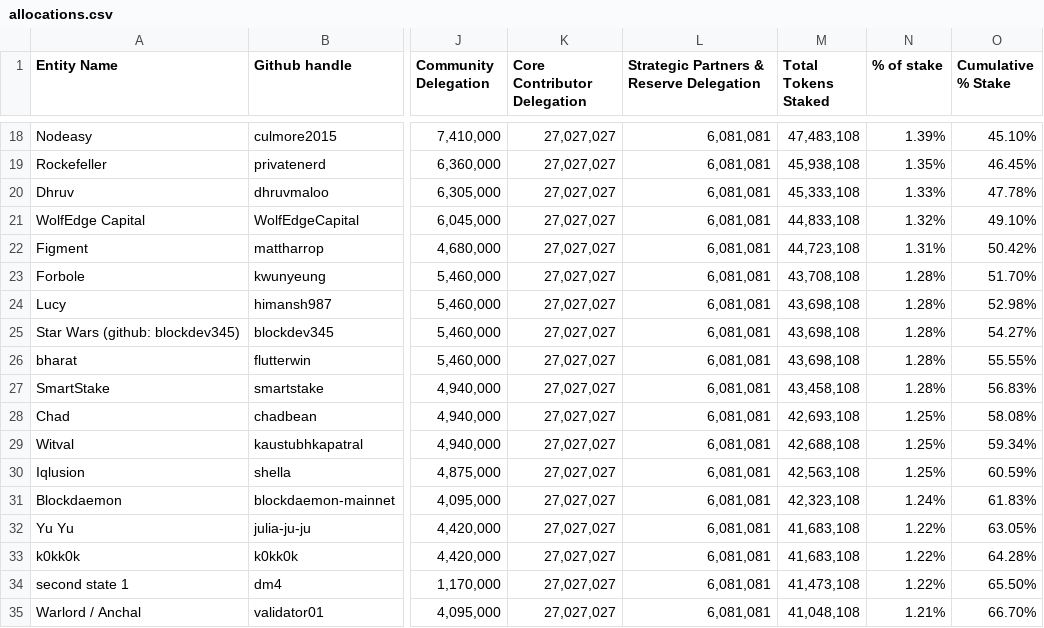
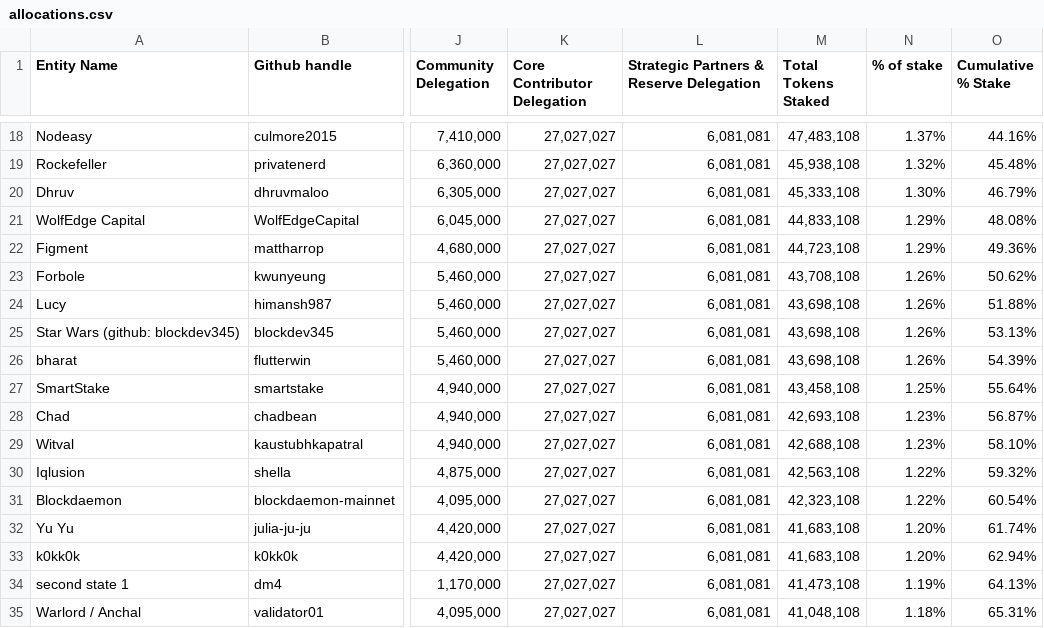
Before and after one commit to oasisprotocol/mainnet-entities, a CSV file: .github/allocations.csv, drawn as a sheet; only a part is shown, gaps mark what is left out; the diff covers the shown part only; the diff names each change by its address in the sheet, - before the commit and + after, or states it on an @@ line.

```diff
--- a/.github/allocations.csv
+++ b/.github/allocations.csv
-N18 (% of stake): 1.39%
+N18 (% of stake): 1.37%
-O18 (Cumulative % Stake): 45.10%
+O18 (Cumulative % Stake): 44.16%
-N19 (% of stake): 1.35%
+N19 (% of stake): 1.32%
-O19 (Cumulative % Stake): 46.45%
+O19 (Cumulative % Stake): 45.48%
-N20 (% of stake): 1.33%
+N20 (% of stake): 1.30%
-O20 (Cumulative % Stake): 47.78%
+O20 (Cumulative % Stake): 46.79%
-N21 (% of stake): 1.32%
+N21 (% of stake): 1.29%
-O21 (Cumulative % Stake): 49.10%
+O21 (Cumulative % Stake): 48.08%
-N22 (% of stake): 1.31%
+N22 (% of stake): 1.29%
-O22 (Cumulative % Stake): 50.42%
+O22 (Cumulative % Stake): 49.36%
-N23:N26 (% of stake): 1.28%
+N23:N26 (% of stake): 1.26%
-O23 (Cumulative % Stake): 51.70%
+O23 (Cumulative % Stake): 50.62%
-O24 (Cumulative % Stake): 52.98%
+O24 (Cumulative % Stake): 51.88%
-O25 (Cumulative % Stake): 54.27%
+O25 (Cumulative % Stake): 53.13%
-O26 (Cumulative % Stake): 55.55%
+O26 (Cumulative % Stake): 54.39%
-N27 (% of stake): 1.28%
+N27 (% of stake): 1.25%
-O27 (Cumulative % Stake): 56.83%
+O27 (Cumulative % Stake): 55.64%
-N28:N29 (% of stake): 1.25%
+N28:N29 (% of stake): 1.23%
-O28 (Cumulative % Stake): 58.08%
+O28 (Cumulative % Stake): 56.87%
-O29 (Cumulative % Stake): 59.34%
+O29 (Cumulative % Stake): 58.10%
-N30 (% of stake): 1.25%
+N30 (% of stake): 1.22%
-O30 (Cumulative % Stake): 60.59%
+O30 (Cumulative % Stake): 59.32%
-N31 (% of stake): 1.24%
+N31 (% of stake): 1.22%
-O31 (Cumulative % Stake): 61.83%
+O31 (Cumulative % Stake): 60.54%
-N32:N33 (% of stake): 1.22%
+N32:N33 (% of stake): 1.20%
-O32 (Cumulative % Stake): 63.05%
+O32 (Cumulative % Stake): 61.74%
-O33 (Cumulative % Stake): 64.28%
+O33 (Cumulative % Stake): 62.94%
-N34 (% of stake): 1.22%
+N34 (% of stake): 1.19%
-O34 (Cumulative % Stake): 65.50%
+O34 (Cumulative % Stake): 64.13%
-N35 (% of stake): 1.21%
+N35 (% of stake): 1.18%
-O35 (Cumulative % Stake): 66.70%
+O35 (Cumulative % Stake): 65.31%
```
Also changed, not shown: 2 added rows, 1 removed row and 104 edited cells elsewhere in this file.
